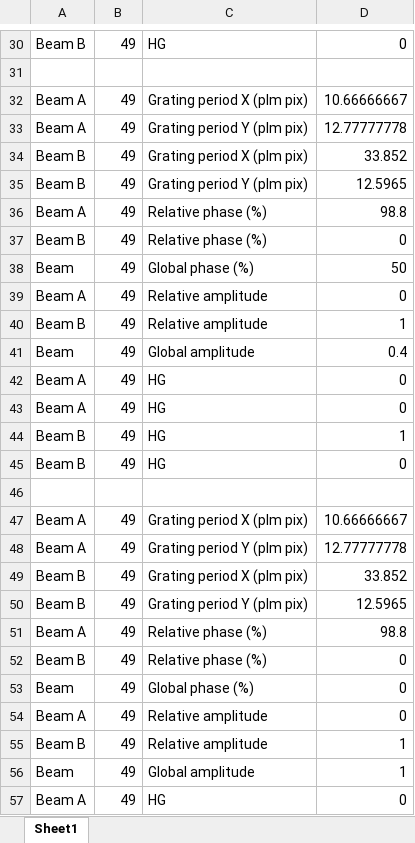
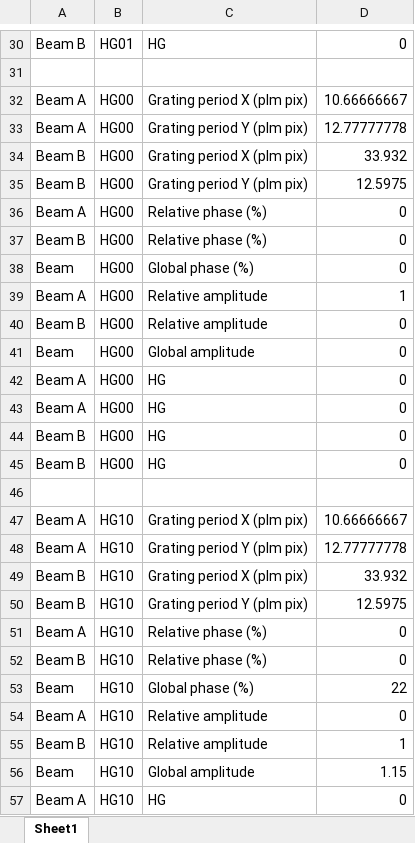
Before and after one commit to BSphysics/110B-plm-control, an Excel workbook: plm python control/wrappers/multibeam parameters/Poincare beams/multiBeam_poincare_lemon.xlsx, sheet Sheet1, drawn as a sheet; only a part is shown, gaps mark what is left out; values as stored, in another font and other column widths than the file's, no borders; the diff covers the shown part only; the diff names each change by its address in the sheet, - before the commit and + after, or states it on an @@ line.

```diff
--- a/plm python control/wrappers/multibeam parameters/Poincare beams/multiBeam_poincare_lemon.xlsx (sheet Sheet1)
+++ b/plm python control/wrappers/multibeam parameters/Poincare beams/multiBeam_poincare_lemon.xlsx (sheet Sheet1)
-B30: 49
+B30: HG01
-B32:B45: 49
+B32:B45: HG00
-D34: 33.852
+D34: 33.932
-D35: 12.5965
+D35: 12.5975
-D36: 98.8
+D36: 0
-D38: 50
+D38: 0
-D39: 0
+D39: 1
-D40: 1
+D40: 0
-D41: 0.4
+D41: 0
-D44: 1
+D44: 0
-B47:B57: 49
+B47:B57: HG10
-D49: 33.852
+D49: 33.932
-D50: 12.5965
+D50: 12.5975
-D51: 98.8
+D51: 0
-D53: 0
+D53: 22
-D56: 1
+D56: 1.15
```
Also changed, not shown: 30 added rows and 42 edited cells elsewhere in this sheet, 5 other files.
